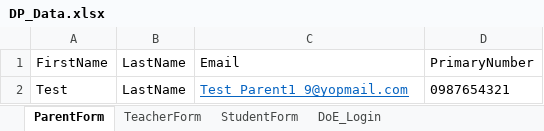
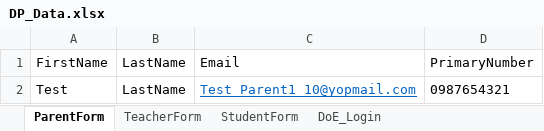
Before and after one commit to mmttest/CI_Dominion, an Excel workbook: DominionPrep_CI/src/main/resources/Excel/DP_Data.xlsx, sheet ParentForm, drawn as a sheet; values as stored, in another font and other column widths than the file's, no borders; the diff names each change by its address in the sheet, - before the commit and + after, or states it on an @@ line.

Commit message:
Commit_20/07/2023_10:42

```diff
--- a/DominionPrep_CI/src/main/resources/Excel/DP_Data.xlsx (sheet ParentForm)
+++ b/DominionPrep_CI/src/main/resources/Excel/DP_Data.xlsx (sheet ParentForm)
-C2: Test_Parent1_9@yopmail.com
+C2: Test_Parent1_10@yopmail.com
```
Also changed, not shown: sheet TeacherForm.
